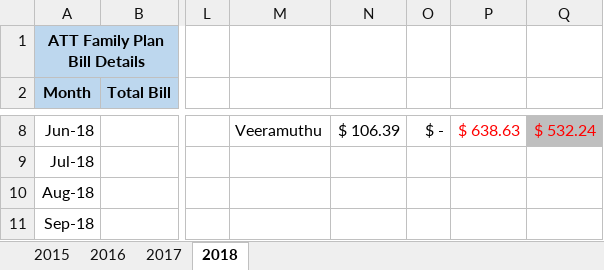
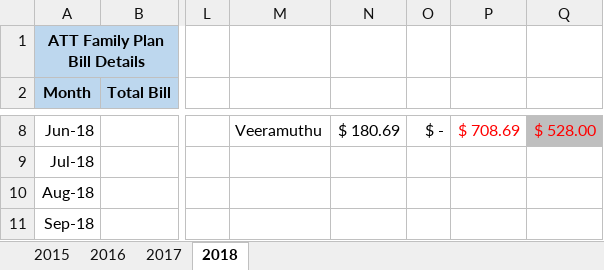
Before and after one commit to girias/ATT_Family_Plan, an Excel workbook: ATT_Bill.xlsx, sheet 2018, drawn as a sheet; only a part is shown, gaps mark what is left out; values as stored, in another font and other column widths than the file's, no borders; the diff covers the shown part only; the diff names each change by its address in the sheet, - before the commit and + after, or states it on an @@ line.

```diff
--- a/ATT_Bill.xlsx (sheet 2018)
+++ b/ATT_Bill.xlsx (sheet 2018)
-N8: $ 106.39
+N8: $ 180.69
-P8: $ 638.63
+P8: $ 708.69
-Q8: $ 532.24
+Q8: $ 528.00
```
Also changed, not shown: 1 added row, 1 removed row, 26 edited cells and merged cells elsewhere in this sheet, sheet 2017, formulas that keep their value.
